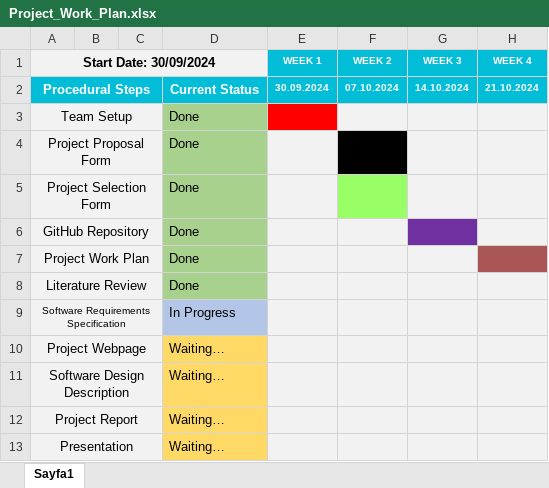
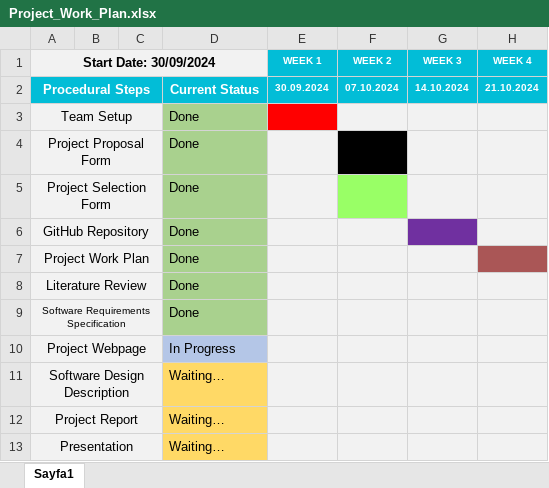
Before and after one commit to CankayaUniversity/ceng-407-408-2024-2025-e-TurFinSAS-Entity-Based-Turkish-Financial-Sentiment-Analysis-System, an Excel workbook: documents/Project_Work_Plan.xlsx, sheet Sayfa1, drawn as a sheet; only a part is shown; values as stored, in another font and other column widths than the file's, no borders; the diff names each change by its address in the sheet, - before the commit and + after, or states it on an @@ line.

Commit message:
Project Work Plan updated.

```diff
--- a/documents/Project_Work_Plan.xlsx (sheet Sayfa1)
+++ b/documents/Project_Work_Plan.xlsx (sheet Sayfa1)
-D9: In Progress
+D9: Done
-D9 fill: #B4C6E7
+D9 fill: #A9D18E
-D10: Waiting…
+D10: In Progress
-D10 fill: #FFD966
+D10 fill: #B4C6E7
```
Also changed, not shown: 1 other file.
